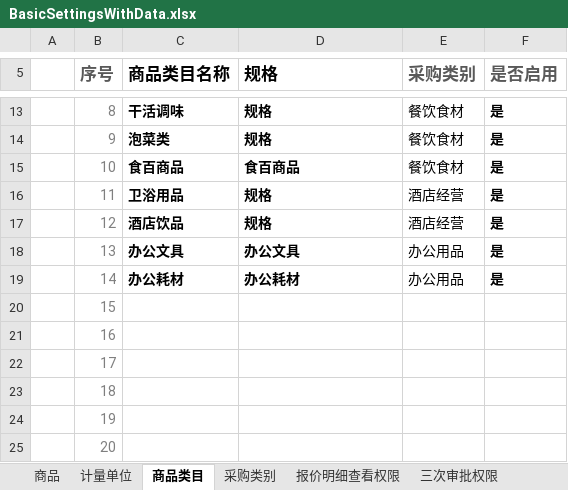
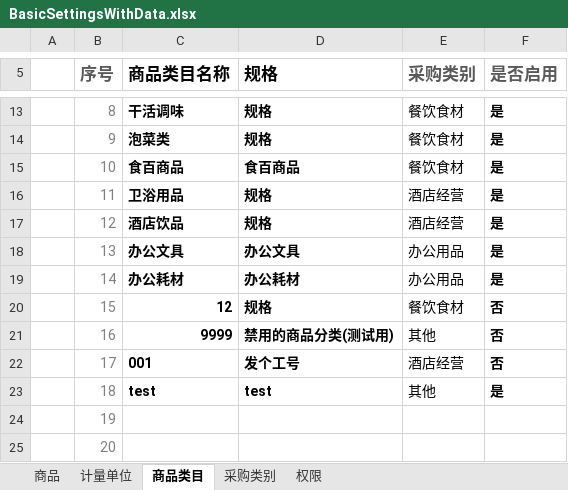
Before and after one commit to Coocoo1984/yingujiudianAdminSettings, an Excel workbook: BasicSettingsMVC/Template/BasicSettingsWithData.xlsx, sheet 商品类目, drawn as a sheet; only a part is shown, gaps mark what is left out; values as stored, in another font and other column widths than the file's, no borders; charts and pictures and conditional formats and table styles not drawn; the diff names each change by its address in the sheet, - before the commit and + after, or states it on an @@ line.

```diff
--- a/BasicSettingsMVC/Template/BasicSettingsWithData.xlsx (sheet 商品类目)
+++ b/BasicSettingsMVC/Template/BasicSettingsWithData.xlsx (sheet 商品类目)
-sheet tab: 报价明细查看权限
-sheet tab: 三次审批权限
+sheet tab: 权限
-C20 (商品类目名称): (empty)
+C20 (商品类目名称): 12
-D20 (规格): (empty)
+D20 (规格): 规格
-E20 (采购类别): (empty)
+E20 (采购类别): 餐饮食材
-F20:F22 (是否启用): (empty)
+F20:F22 (是否启用): 否
-C21 (商品类目名称): (empty)
+C21 (商品类目名称): 9999
-D21 (规格): (empty)
+D21 (规格): 禁用的商品分类(测试用)
-E21 (采购类别): (empty)
+E21 (采购类别): 其他
-C22 (商品类目名称): (empty)
+C22 (商品类目名称): 001
-D22 (规格): (empty)
+D22 (规格): 发个工号
-E22 (采购类别): (empty)
+E22 (采购类别): 酒店经营
-C23 (商品类目名称): (empty)
+C23 (商品类目名称): test
-D23 (规格): (empty)
+D23 (规格): test
-E23 (采购类别): (empty)
+E23 (采购类别): 其他
-F23 (是否启用): (empty)
+F23 (是否启用): 是
```
Also changed, not shown: sheet 商品, sheet 计量单位, other sheet tabs, charts or pictures, 8 other files.
